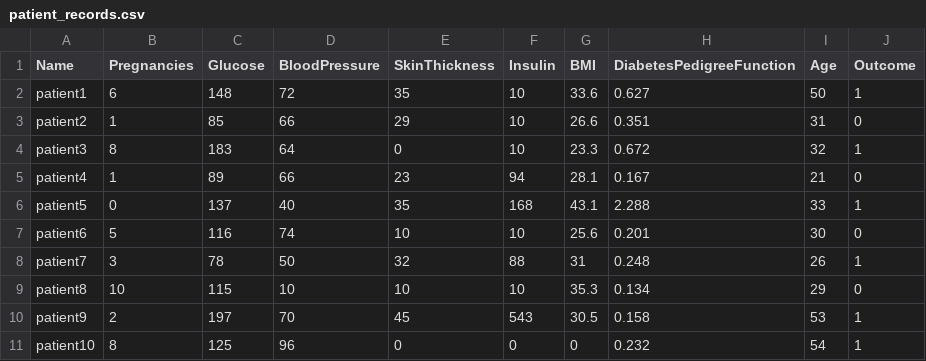
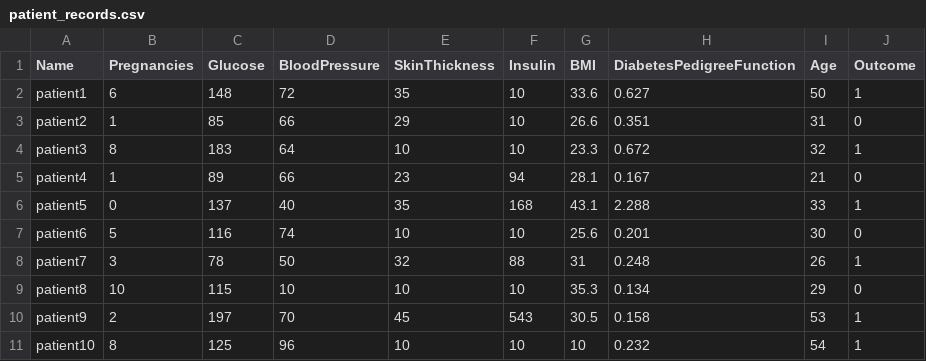
Before and after one commit to VinitaSilaparasetty/ieee_epsilon_2021, a CSV file: data/patient_records.csv, drawn as a sheet.

Commit message:
Update patient_records.csv

```diff
--- a/data/patient_records.csv
+++ b/data/patient_records.csv
@@ -3,3 +3,3 @@ patient1,6,148,72,35,10,33.6,0.627,50,1
 patient2,1,85,66,29,10,26.6,0.351,31,0
-patient3,8,183,64,0,10,23.3,0.672,32,1
+patient3,8,183,64,10,10,23.3,0.672,32,1
 patient4,1,89,66,23,94,28.1,0.167,21,0
@@ -10,2 +10,2 @@ patient8,10,115,10,10,10,35.3,0.134,29,0
 patient9,2,197,70,45,543,30.5,0.158,53,1
-patient10,8,125,96,0,0,0,0.232,54,1
+patient10,8,125,96,10,10,10,0.232,54,1
```
